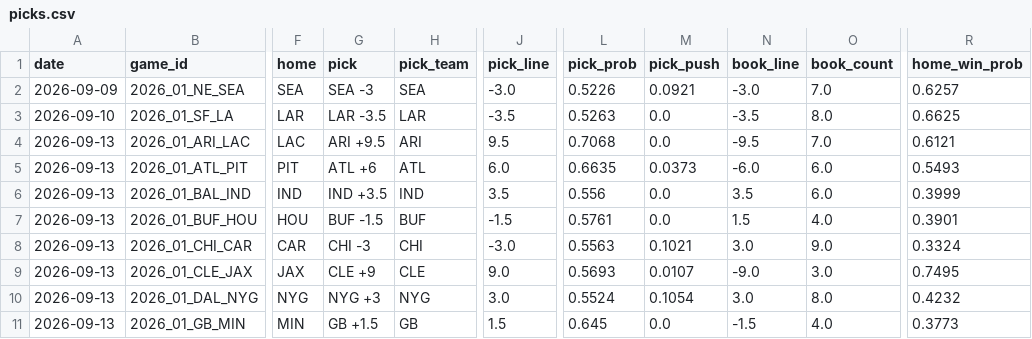
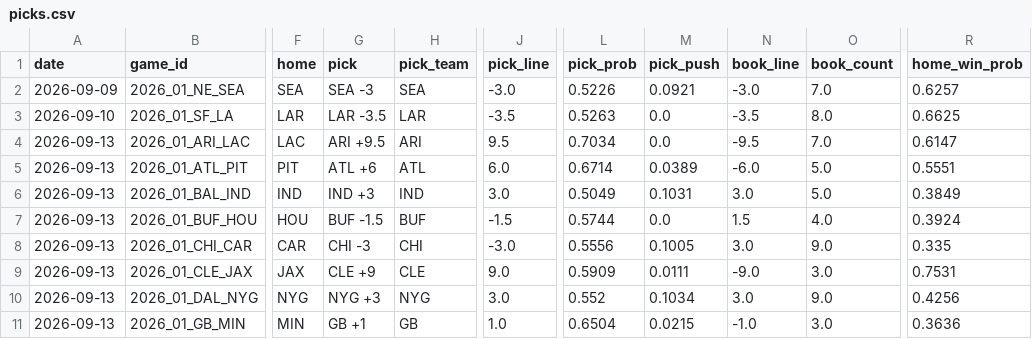
Before and after one commit to azcal/forecasting-lab, a CSV file: data/picks.csv, drawn as a sheet; only a part is shown, gaps mark what is left out; the diff covers the shown part only; the diff names each change by its address in the sheet, - before the commit and + after, or states it on an @@ line.

```diff
--- a/data/picks.csv
+++ b/data/picks.csv
-L4 (pick_prob): 0.7068
+L4 (pick_prob): 0.7034
-R4 (home_win_prob): 0.6121
+R4 (home_win_prob): 0.6147
-L5 (pick_prob): 0.6635
+L5 (pick_prob): 0.6714
-M5 (pick_push): 0.0373
+M5 (pick_push): 0.0389
-O5:O6 (book_count): 6.0
+O5:O6 (book_count): 5.0
-R5 (home_win_prob): 0.5493
+R5 (home_win_prob): 0.5551
-G6 (pick): IND +3.5
+G6 (pick): IND +3
-J6 (pick_line): 3.5
+J6 (pick_line): 3.0
-L6 (pick_prob): 0.556
+L6 (pick_prob): 0.5049
-M6 (pick_push): 0.0
+M6 (pick_push): 0.1031
-N6 (book_line): 3.5
+N6 (book_line): 3.0
-R6 (home_win_prob): 0.3999
+R6 (home_win_prob): 0.3849
-L7 (pick_prob): 0.5761
+L7 (pick_prob): 0.5744
-R7 (home_win_prob): 0.3901
+R7 (home_win_prob): 0.3924
-L8 (pick_prob): 0.5563
+L8 (pick_prob): 0.5556
-M8 (pick_push): 0.1021
+M8 (pick_push): 0.1005
-R8 (home_win_prob): 0.3324
+R8 (home_win_prob): 0.335
-L9 (pick_prob): 0.5693
+L9 (pick_prob): 0.5909
-M9 (pick_push): 0.0107
+M9 (pick_push): 0.0111
-R9 (home_win_prob): 0.7495
+R9 (home_win_prob): 0.7531
-L10 (pick_prob): 0.5524
+L10 (pick_prob): 0.552
-M10 (pick_push): 0.1054
+M10 (pick_push): 0.1034
-O10 (book_count): 8.0
+O10 (book_count): 9.0
-R10 (home_win_prob): 0.4232
+R10 (home_win_prob): 0.4256
-G11 (pick): GB +1.5
+G11 (pick): GB +1
-J11 (pick_line): 1.5
+J11 (pick_line): 1.0
-L11 (pick_prob): 0.645
+L11 (pick_prob): 0.6504
-M11 (pick_push): 0.0
+M11 (pick_push): 0.0215
-N11 (book_line): -1.5
+N11 (book_line): -1.0
-O11 (book_count): 4.0
+O11 (book_count): 3.0
-R11 (home_win_prob): 0.3773
+R11 (home_win_prob): 0.3636
```
Also changed, not shown: 18 edited cells elsewhere in this file, data/ncaaf.csv, data/nfl.csv, 1 other file.
